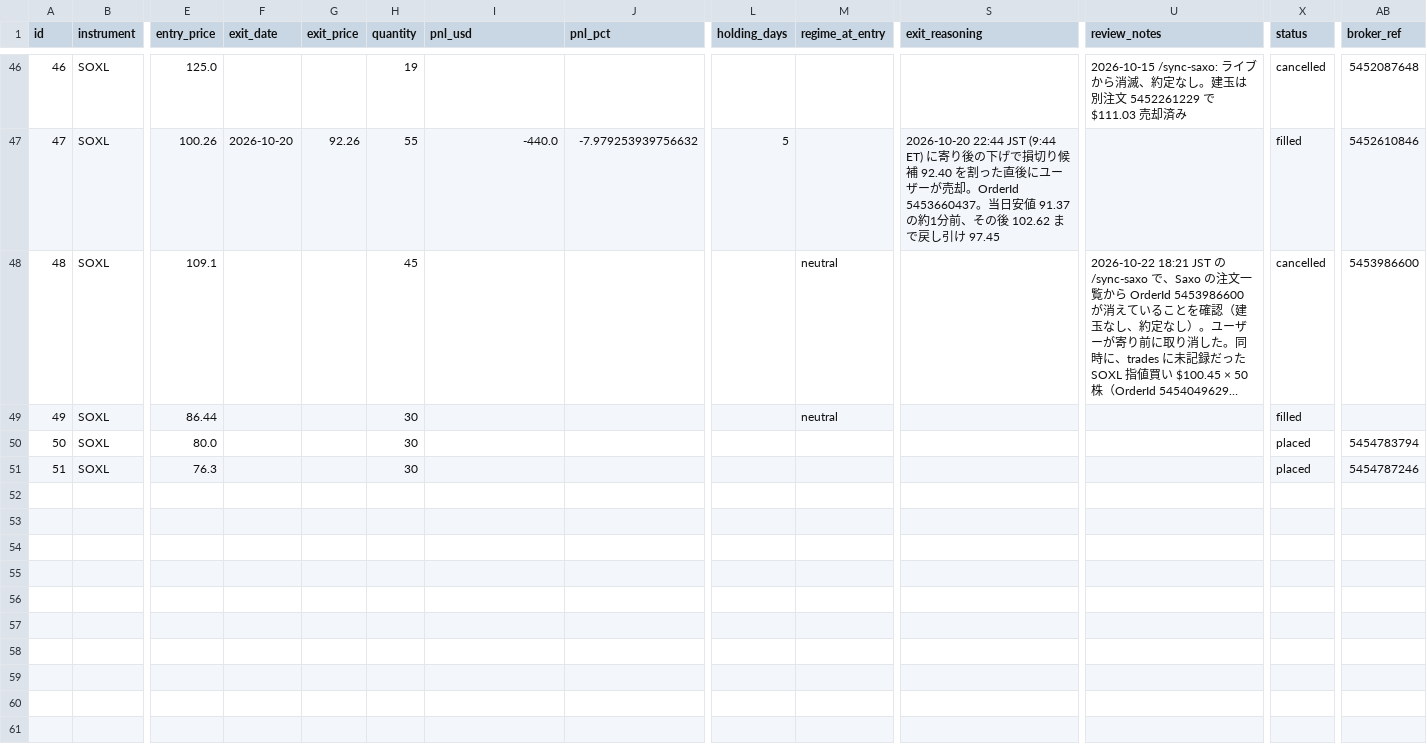
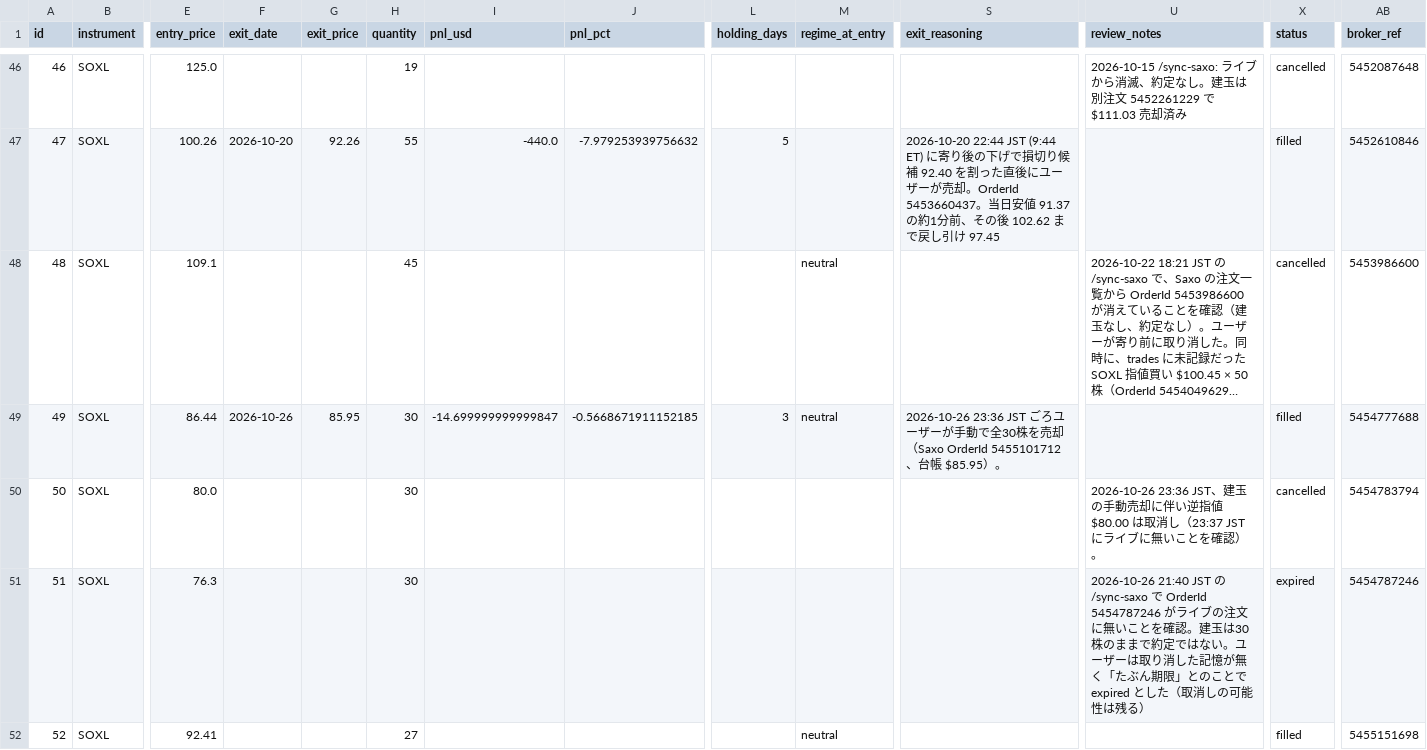
Before and after one commit to ksyunnnn/Master-Sensei, a CSV file: data/db_export/trades.csv, drawn as a sheet; only a part is shown, gaps mark what is left out; long unchanged cells end in …; rows hold the shown columns only; the diff names each change by its address in the sheet, - before the commit and + after, or states it on an @@ line.

```diff
--- a/data/db_export/trades.csv
+++ b/data/db_export/trades.csv
-F49 (exit_date): (empty)
+F49 (exit_date): 2026-10-26
-G49 (exit_price): (empty)
+G49 (exit_price): 85.95
-I49 (pnl_usd): (empty)
+I49 (pnl_usd): -14.699999999999847
-J49 (pnl_pct): (empty)
+J49 (pnl_pct): -0.5668671911152185
-L49 (holding_days): (empty)
+L49 (holding_days): 3
-S49 (exit_reasoning): (empty)
+S49 (exit_reasoning): 2026-10-26 23:36 JST ごろユーザーが手動で全30株を売却（Saxo OrderId 5455101712、台帳 $85.95）。
-AB49 (broker_ref): (empty)
+AB49 (broker_ref): 5454777688
-U50 (review_notes): (empty)
+U50 (review_notes): 2026-10-26 23:36 JST、建玉の手動売却に伴い逆指値 $80.00 は取消し（23:37 JST にライブに無いことを確認）。
-X50 (status): placed
+X50 (status): cancelled
-U51 (review_notes): (empty)
+U51 (review_notes): 2026-10-26 21:40 JST の /sync-saxo で OrderId 5454787246 がライブの注文に無いことを確認。建玉は30株のままで約定ではない。ユーザーは取り消した記憶が無く「たぶん期限」とのことで expired とした（取消しの可能性は残る）
-X51 (status): placed
+X51 (status): expired
+row 52: 52 | SOXL | 92.41 |  |  | 27 |  |  |  | neutral |  |  | filled | 5455151698
```
Also changed, not shown: data/db_export/events.csv, data/db_export/regime_assessments.csv, 3 other files.
